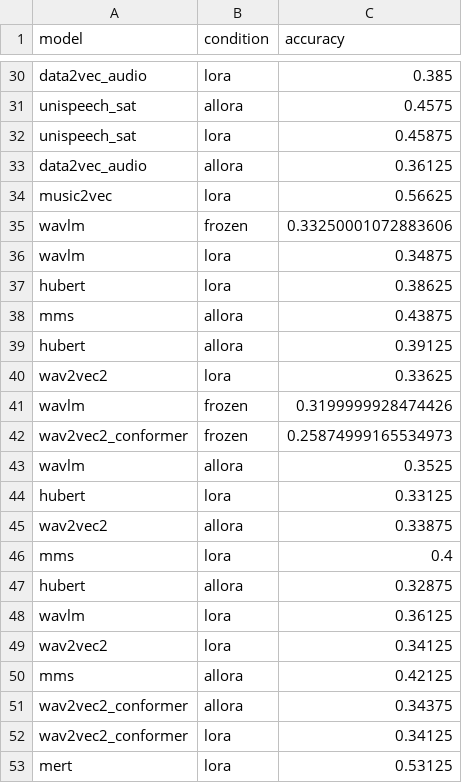
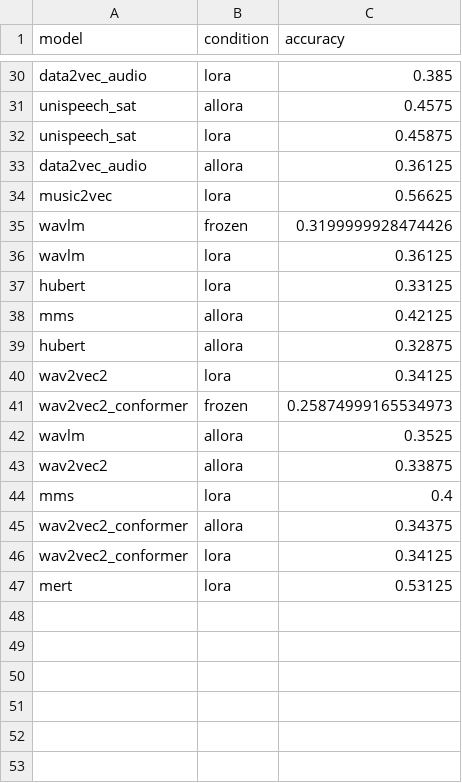
Before and after one commit to p-doshi/AUDIO-FM, a CSV file: results/finetune_fma_genre.csv, drawn as a sheet; only a part is shown, gaps mark what is left out.

```diff
--- a/results/finetune_fma_genre.csv
+++ b/results/finetune_fma_genre.csv
@@ -34,18 +34,12 @@ data2vec_audio,allora,0.36125
 music2vec,lora,0.56625
-wavlm,frozen,0.33250001072883606
-wavlm,lora,0.34875
-hubert,lora,0.38625
-mms,allora,0.43875
-hubert,allora,0.39125
-wav2vec2,lora,0.33625
 wavlm,frozen,0.3199999928474426
+wavlm,lora,0.36125
+hubert,lora,0.33125
+mms,allora,0.42125
+hubert,allora,0.32875
+wav2vec2,lora,0.34125
 wav2vec2_conformer,frozen,0.25874999165534973
 wavlm,allora,0.3525
-hubert,lora,0.33125
 wav2vec2,allora,0.33875
 mms,lora,0.4
-hubert,allora,0.32875
-wavlm,lora,0.36125
-wav2vec2,lora,0.34125
-mms,allora,0.42125
 wav2vec2_conformer,allora,0.34375
```
Also changed, not shown: results/finetune_urbansound8k.csv, 6 other files.
